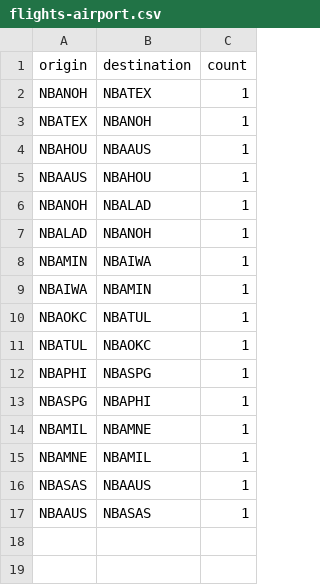
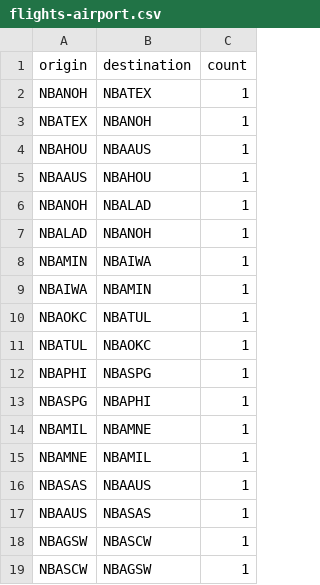
Before and after one commit to mnguyen26/mnguyen26.github.io, a CSV file: flights-airport.csv, drawn as a sheet.

```diff
--- a/flights-airport.csv
+++ b/flights-airport.csv
@@ -17 +17,3 @@ NBASAS,NBAAUS,1
 NBAAUS,NBASAS,1
+NBAGSW,NBASCW,1
+NBASCW,NBAGSW,1
```
